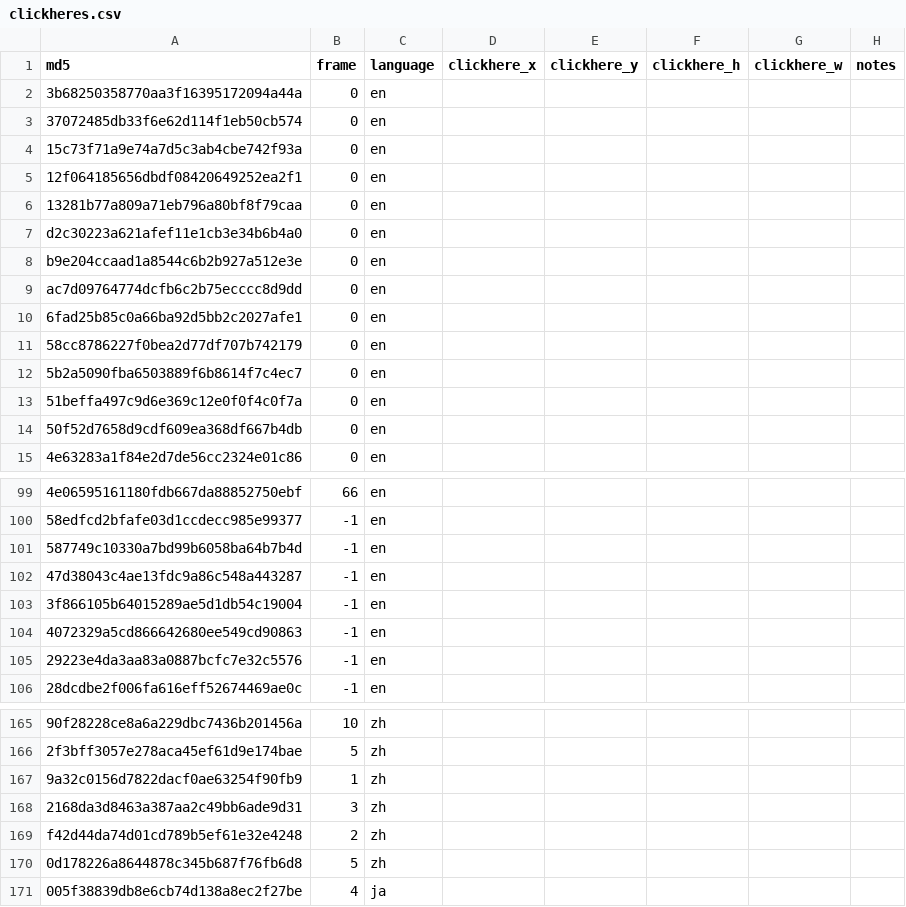
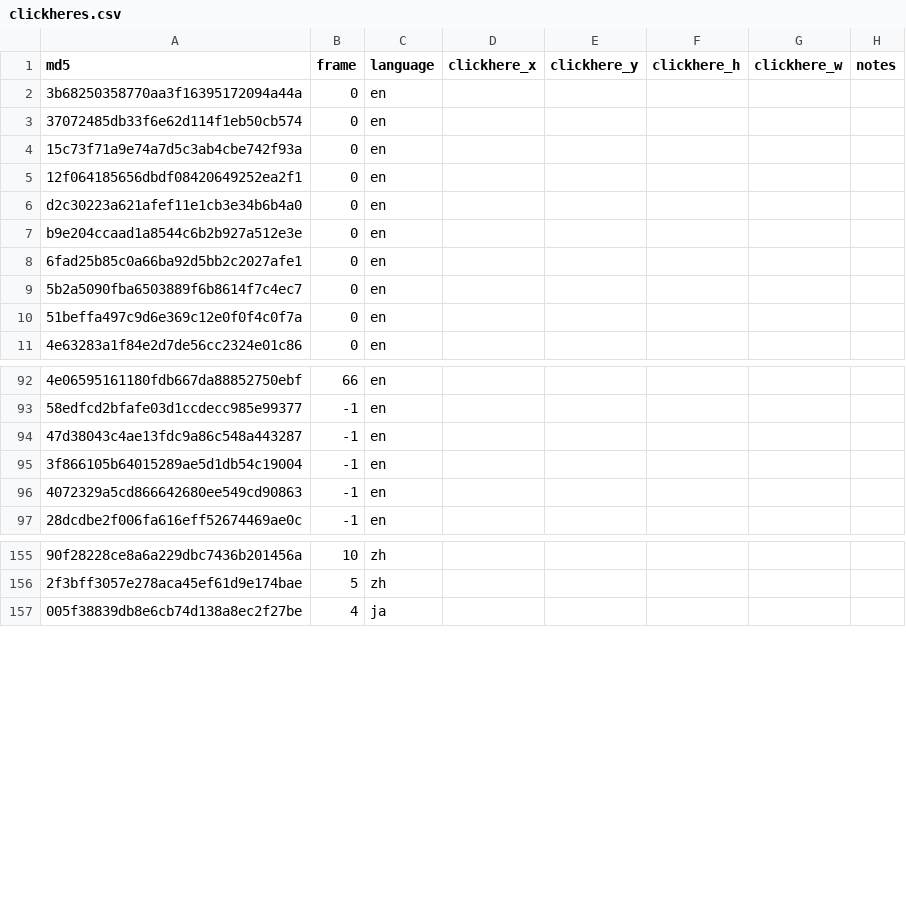
Before and after one commit to switcheristic-telecom/bd2k-click-here, a CSV file: clickheres.csv, drawn as a sheet; only a part is shown, gaps mark what is left out; the diff covers the shown part only; the diff names each change by its address in the sheet, - before the commit and + after, or states it on an @@ line.

Commit message:
Update clickheres.csv

```diff
--- a/clickheres.csv
+++ b/clickheres.csv
-row 6: 13281b77a809a71eb796a80bf8f79caa | 0 | en
-row 9: ac7d09764774dcfb6c2b75ecccc8d9dd | 0 | en
-row 11: 58cc8786227f0bea2d77df707b742179 | 0 | en
-row 14: 50f52d7658d9cdf609ea368df667b4db | 0 | en
-row 101: 587749c10330a7bd99b6058ba64b7b4d | -1 | en
-row 105: 29223e4da3aa83a0887bcfc7e32c5576 | -1 | en
-row 167: 9a32c0156d7822dacf0ae63254f90fb9 | 1 | zh
-row 168: 2168da3d8463a387aa2c49bb6ade9d31 | 3 | zh
-row 169: f42d44da74d01cd789b5ef61e32e4248 | 2 | zh
-row 170: 0d178226a8644878c345b687f76fb6d8 | 5 | zh
```
Also changed, not shown: 4 removed rows and 1 edited cell elsewhere in this file.
